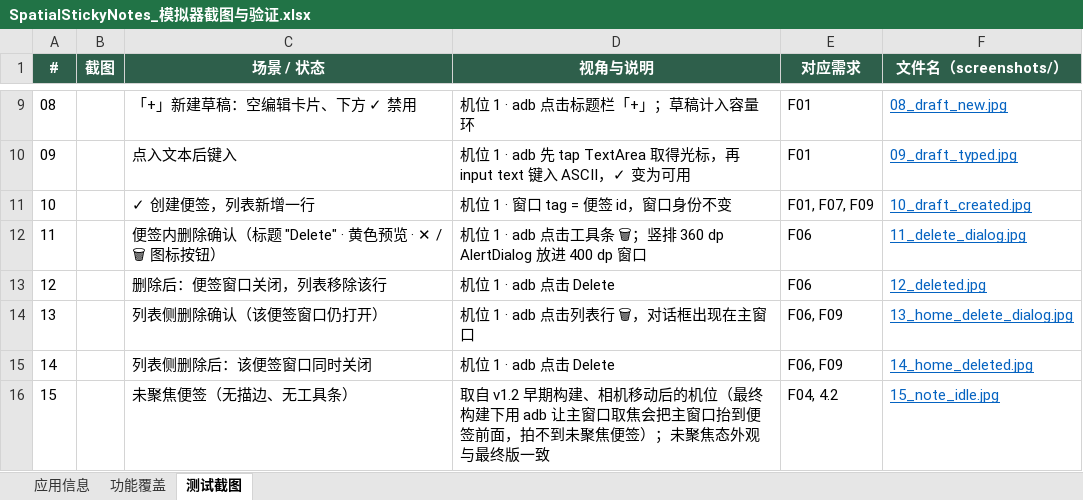
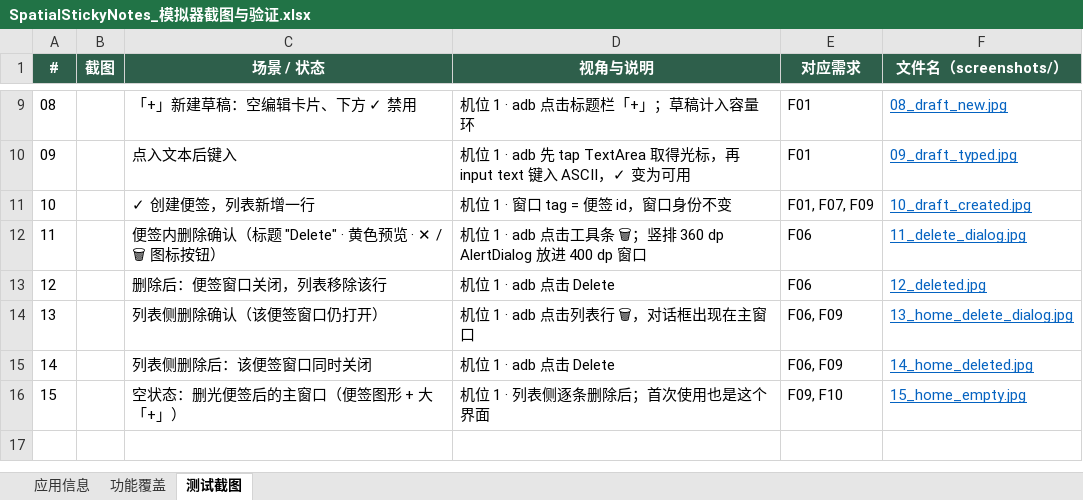
Before and after one commit to kejing-dev/SpatialStickyNotes, an Excel workbook: deliverables/SpatialStickyNotes_模拟器截图与验证.xlsx, sheet 测试截图, drawn as a sheet; only a part is shown, gaps mark what is left out; values as stored, in another font and other column widths than the file's, no borders; charts and pictures not drawn; the diff names each change by its address in the sheet, - before the commit and + after, or states it on an @@ line.

```diff
--- a/deliverables/SpatialStickyNotes_模拟器截图与验证.xlsx (sheet 测试截图)
+++ b/deliverables/SpatialStickyNotes_模拟器截图与验证.xlsx (sheet 测试截图)
-C16 (场景 / 状态): 未聚焦便签（无描边、无工具条）
+C16 (场景 / 状态): 空状态：删光便签后的主窗口（便签图形 + 大「+」）
-D16 (视角与说明): 取自 v1.2 早期构建、相机移动后的机位（最终构建下用 adb 让主窗口取焦会把主窗口抬到便签前面，拍不到未聚焦便签）；未聚焦态外观与最终版一致
+D16 (视角与说明): 机位 1 · 列表侧逐条删除后；首次使用也是这个界面
-E16 (对应需求): F04, 4.2
+E16 (对应需求): F09, F10
-F16 (文件名（screenshots/）): 15_note_idle.jpg
+F16 (文件名（screenshots/）): 15_home_empty.jpg
```
Also changed, not shown: sheet 应用信息, charts or pictures, 19 other files.
